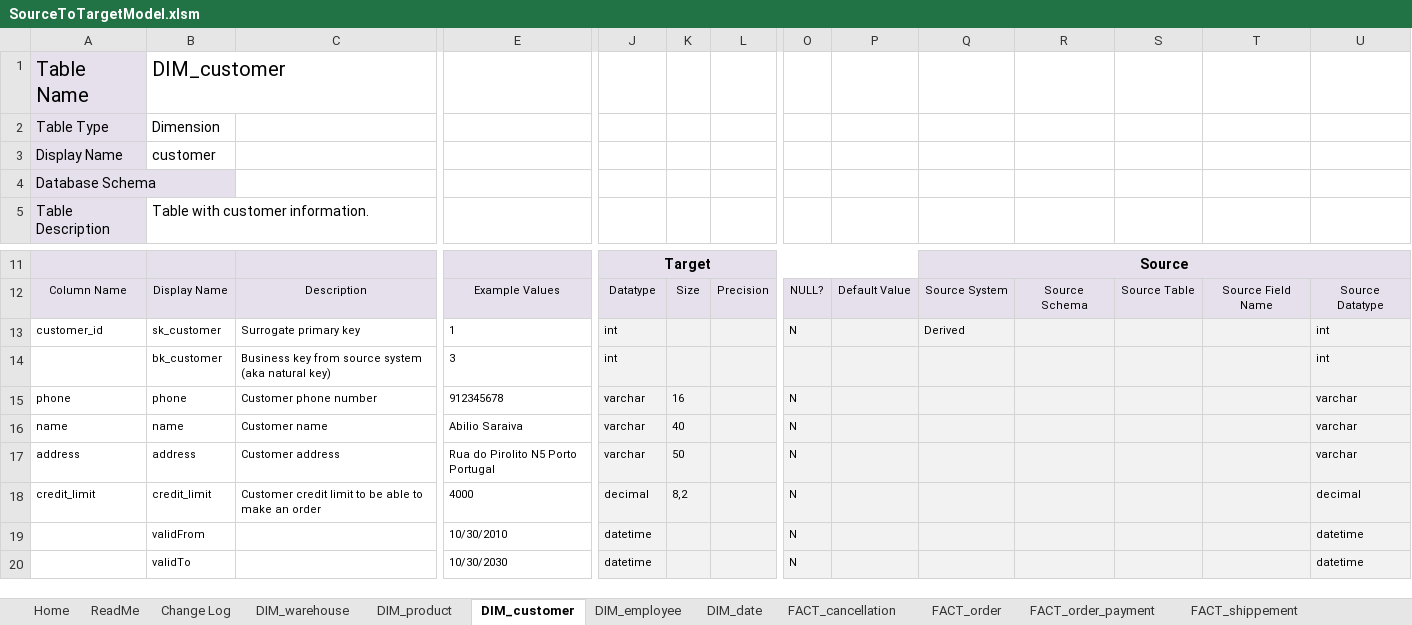
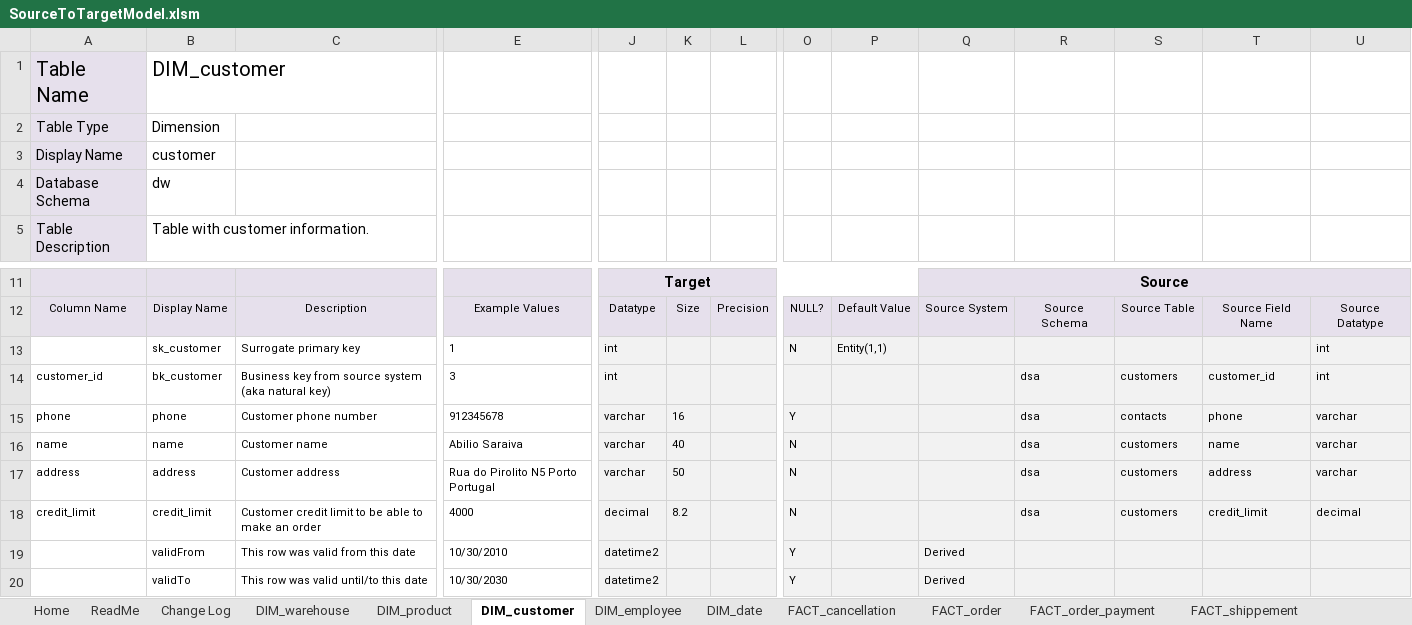
Before and after one commit to joaobraganca555/GlobalTech_ETL, an Excel workbook: docs/SourceToTargetModel.xlsm, sheet DIM_customer, drawn as a sheet; only a part is shown, gaps mark what is left out; values as stored, in another font and other column widths than the file's, no borders; charts and pictures not drawn; removed rows and columns are numbered as before the commit, all else as after; rows hold the shown columns only; the diff names each change by its address in the sheet, - before the commit and + after, or states it on an @@ line.

```diff
--- a/docs/SourceToTargetModel.xlsm (sheet DIM_customer)
+++ b/docs/SourceToTargetModel.xlsm (sheet DIM_customer)
-B4: (empty)
+B4: dw
-A13: customer_id
+A13: (empty)
-P13: (empty)
+P13: Entity(1,1)
-Q13: Derived
+Q13: (empty)
-A14: (empty)
+A14: customer_id
-R14:R18: (empty)
+R14:R18: dsa
-S14: (empty)
+S14: customers
-T14: (empty)
+T14: customer_id
-O15: N
+O15: Y
-S15: (empty)
+S15: contacts
-T15: (empty)
+T15: phone
-S16:S18: (empty)
+S16:S18: customers
-T16: (empty)
+T16: name
-T17: (empty)
+T17: address
-K18: 8,2
+K18: 8.2
-T18: (empty)
+T18: credit_limit
-row 19:  | validFrom |  | 10/30/2010 | datetime |  |  | N |  |  |  |  |  | datetime
-row 20:  | validTo |  | 10/30/2030 | datetime |  |  | N |  |  |  |  |  | datetime
+row 19:  | validFrom | This row was valid from this date | 10/30/2010 | datetime2 |  |  | Y |  | Derived
+row 20:  | validTo | This row was valid until/to this date | 10/30/2030 | datetime2 |  |  | Y |  | Derived
```
Also changed, not shown: sheet DIM_warehouse, sheet FACT_order, sheet FACT_cancellation, sheet FACT_order_payment, sheet DIM_product, sheet FACT_shippement, 2 more sheets, charts or pictures, 12 other files.
